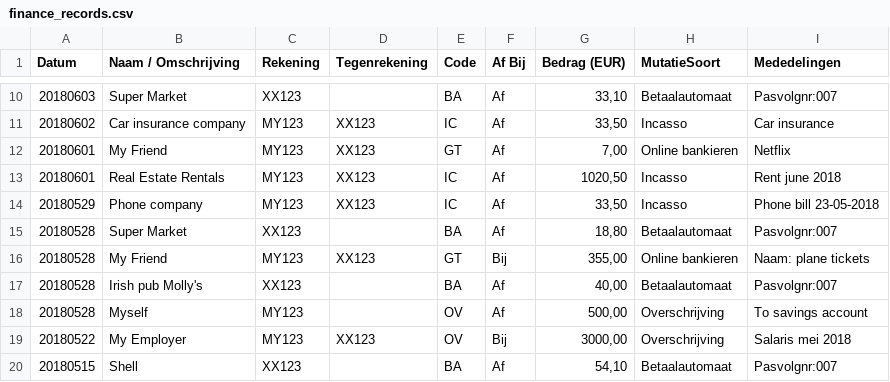
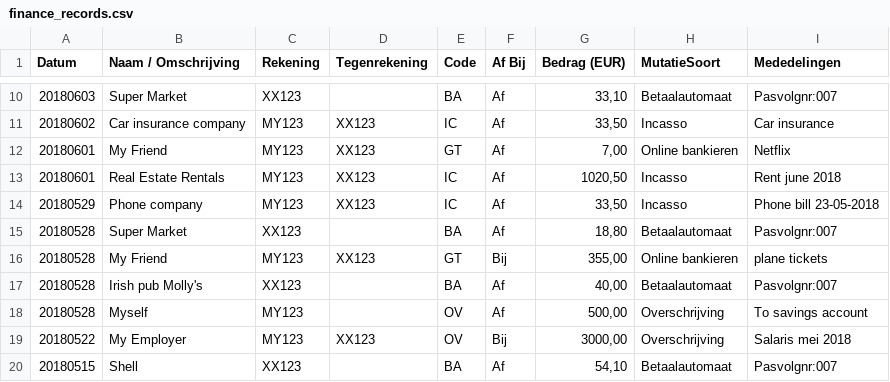
Before and after one commit to kleur/wutang, a CSV file: test_input/finance_records.csv, drawn as a sheet; only a part is shown, gaps mark what is left out.

```diff
--- a/test_input/finance_records.csv
+++ b/test_input/finance_records.csv
@@ -15,3 +15,3 @@
 "20180528","Super Market","XX123","","BA","Af","18,80","Betaalautomaat","Pasvolgnr:007"
-"20180528","My Friend","MY123","XX123","GT","Bij","355,00","Online bankieren","Naam: plane tickets"
+"20180528","My Friend","MY123","XX123","GT","Bij","355,00","Online bankieren","plane tickets"
 "20180528","Irish pub Molly's","XX123","","BA","Af","40,00","Betaalautomaat","Pasvolgnr:007"
```
Also changed, not shown: 3 other files.
